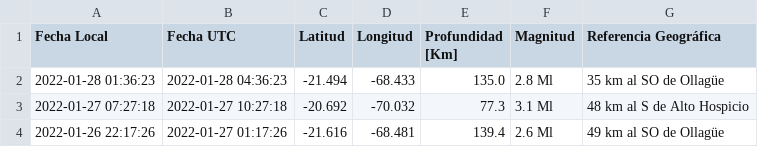
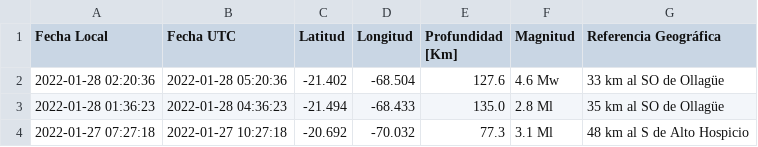
Before and after one commit to brunooviedo/sismosiquique, a CSV file: data_iqq.csv, drawn as a sheet; only a part is shown; the shorter side is filled out with more unchanged rows; the diff names each change by its address in the sheet, - before the commit and + after, or states it on an @@ line.

```diff
--- a/data_iqq.csv
+++ b/data_iqq.csv
+row 2: 2022-01-28 02:20:36 | 2022-01-28 05:20:36 | -21.402 | -68.504 | 127.6 | 4.6 Mw | 33 km al SO de Ollagüe
```
Also changed, not shown: data_iquique.csv, 2 other files.
